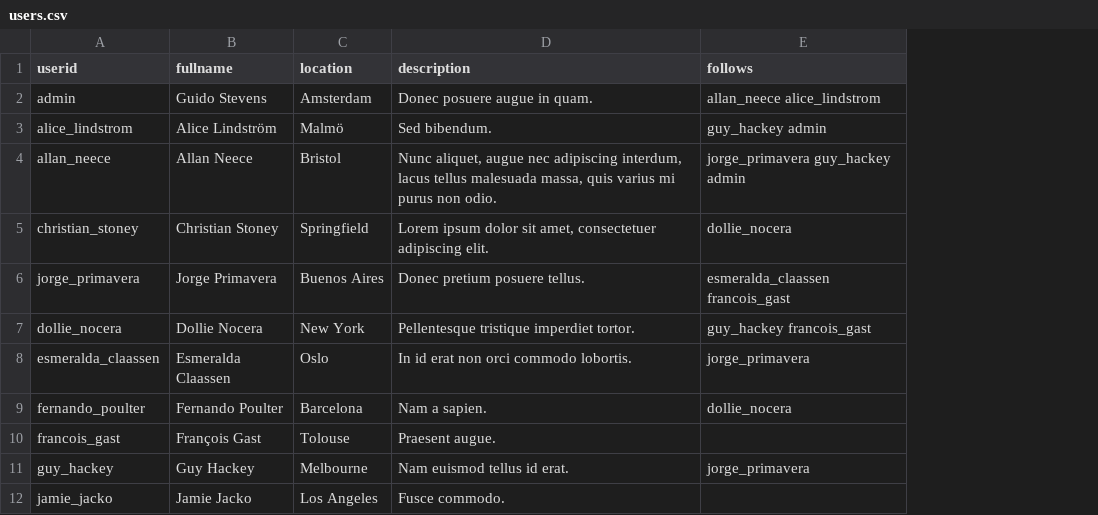
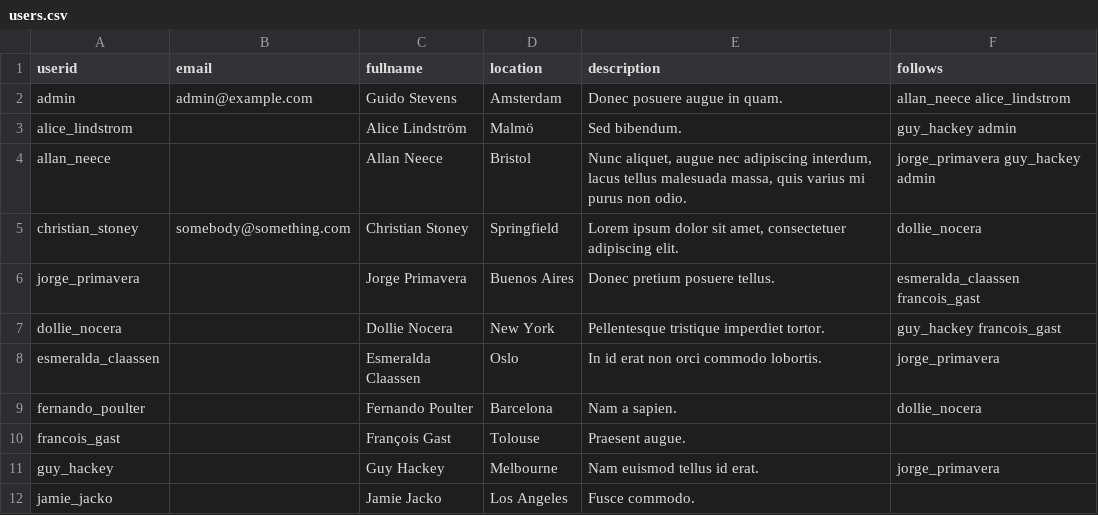
Before and after one commit to ploneintranet/ploneintranet, a CSV file: src/ploneintranet/suite/profiles/testing/users.csv, drawn as a sheet; only a part is shown; the diff names each change by its address in the sheet, - before the commit and + after, or states it on an @@ line.

Commit message:
Allow setting custom email addresses in test data import

```diff
--- a/src/ploneintranet/suite/profiles/testing/users.csv
+++ b/src/ploneintranet/suite/profiles/testing/users.csv
+column B (email), rows 2-5: admin@example.com |  |  | somebody@something.com
```
Also changed, not shown: 1 other file.
